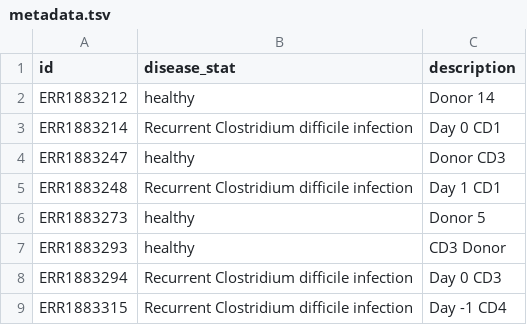
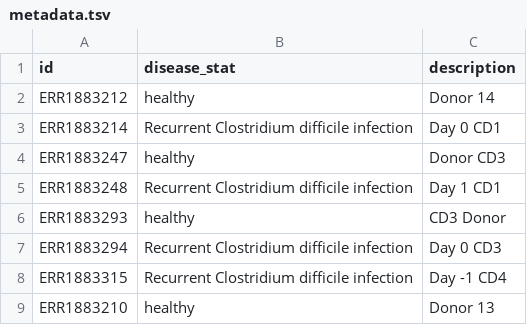
Before and after one commit to Gibbons-Lab/isb_course_2020, a TSV file: metadata.tsv, drawn as a sheet.

Commit message:
update data

```diff
--- a/metadata.tsv
+++ b/metadata.tsv
@@ -5,3 +5,2 @@ ERR1883247	healthy	Donor CD3
 ERR1883248	Recurrent Clostridium difficile infection	Day 1 CD1
-ERR1883273	healthy	Donor 5
 ERR1883293	healthy	CD3 Donor
@@ -9 +8,2 @@ ERR1883294	Recurrent Clostridium difficile infection	Day 0 CD3
 ERR1883315	Recurrent Clostridium difficile infection	Day -1 CD4
+ERR1883210	healthy	Donor 13
```
Also changed, not shown: manifest.tsv, 2 other files.
